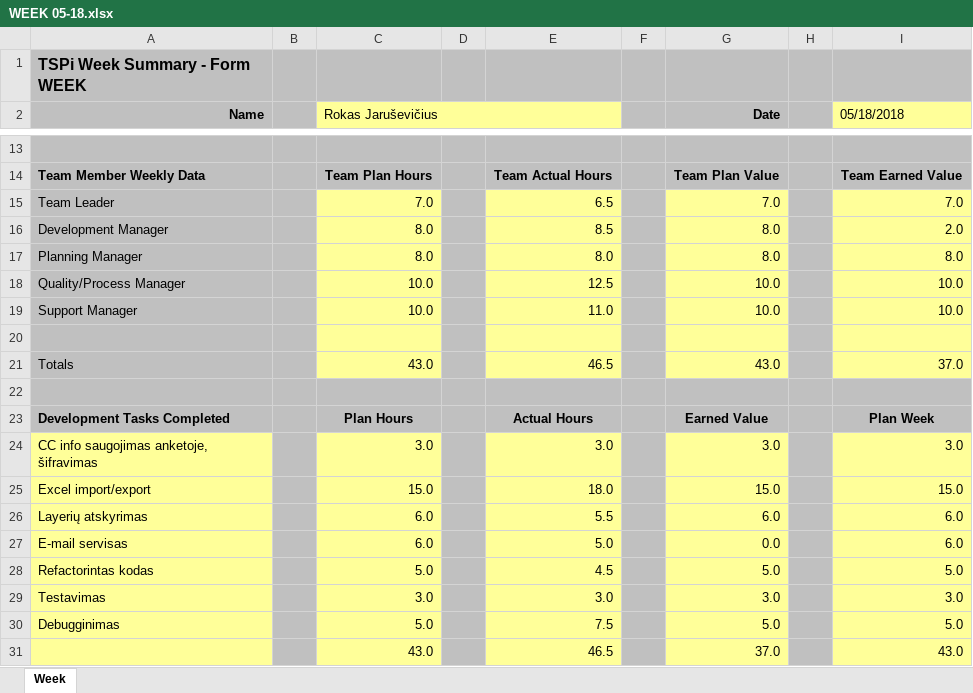
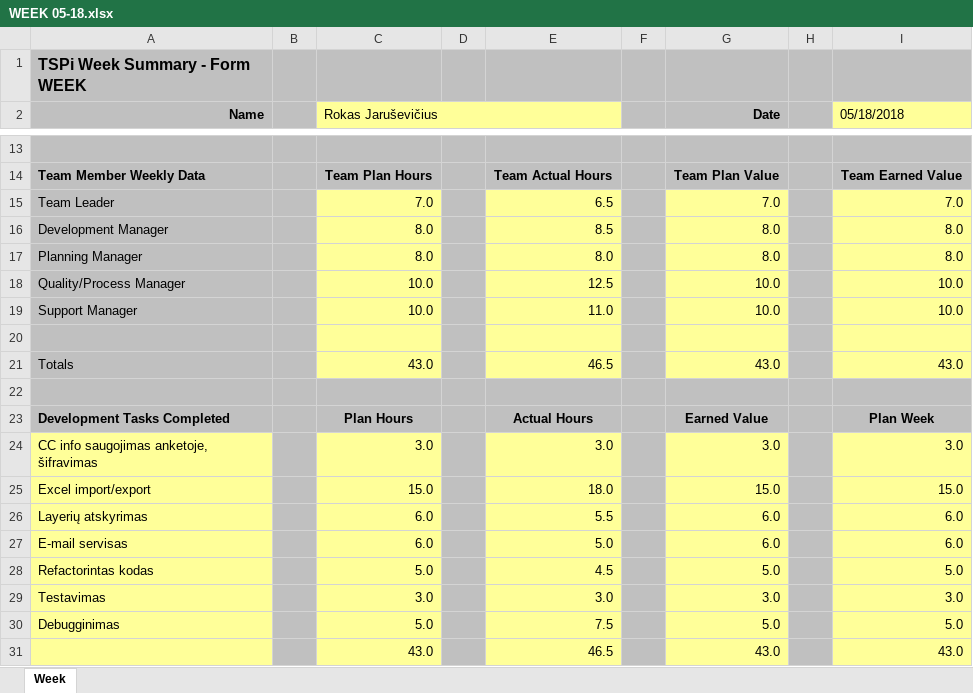
Before and after one commit to GryffindorMIF/TSP, an Excel workbook: WEEK formos/WEEK 05-18.xlsx, sheet Week, drawn as a sheet; only a part is shown, gaps mark what is left out; values as stored, in another font and other column widths than the file's, no borders; charts and pictures not drawn; the diff names each change by its address in the sheet, - before the commit and + after, or states it on an @@ line.

Commit message:
05-18 Week formos pakeitimas

```diff
--- a/WEEK formos/WEEK 05-18.xlsx (sheet Week)
+++ b/WEEK formos/WEEK 05-18.xlsx (sheet Week)
-I16 (05/18/2018): 2.0
+I16 (05/18/2018): 8.0
-I21 (05/18/2018): 37.0
+I21 (05/18/2018): 43.0
-G27 (Date): 0.0
+G27 (Date): 6.0
-G31 (Date): 37.0
+G31 (Date): 43.0
```
Also changed, not shown: charts or pictures.
